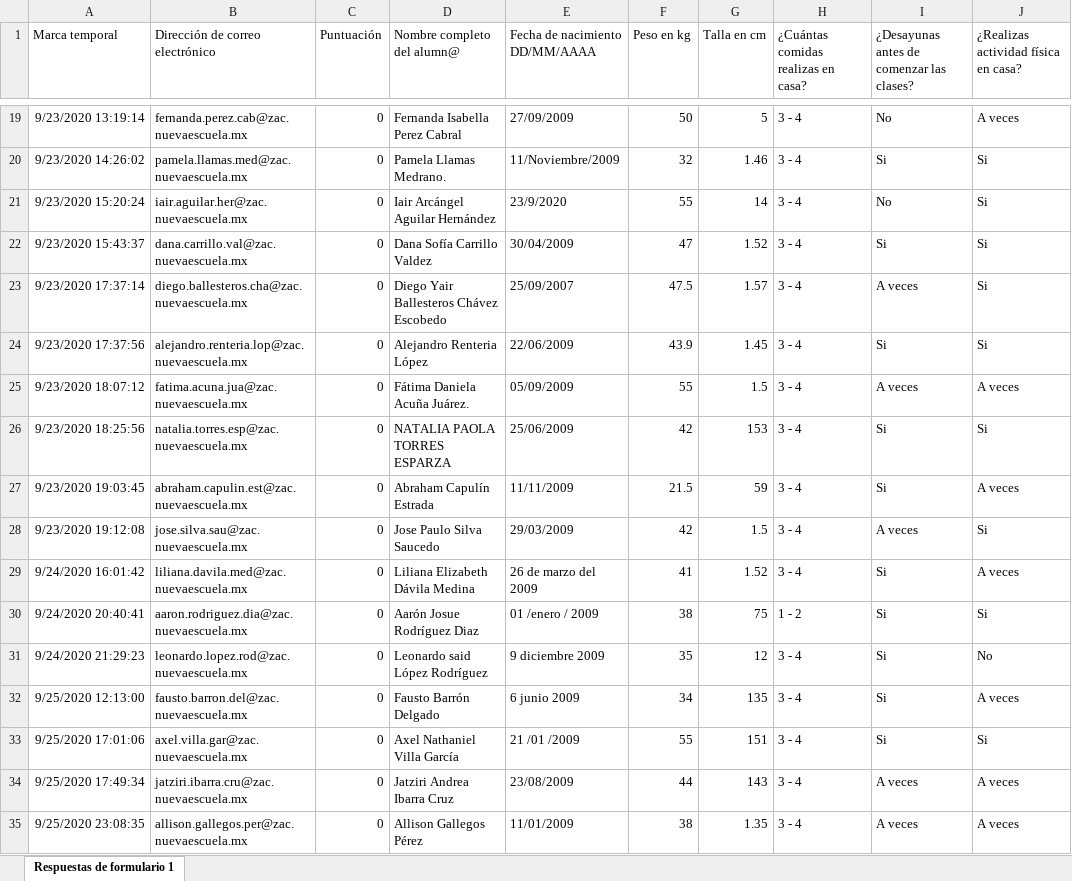
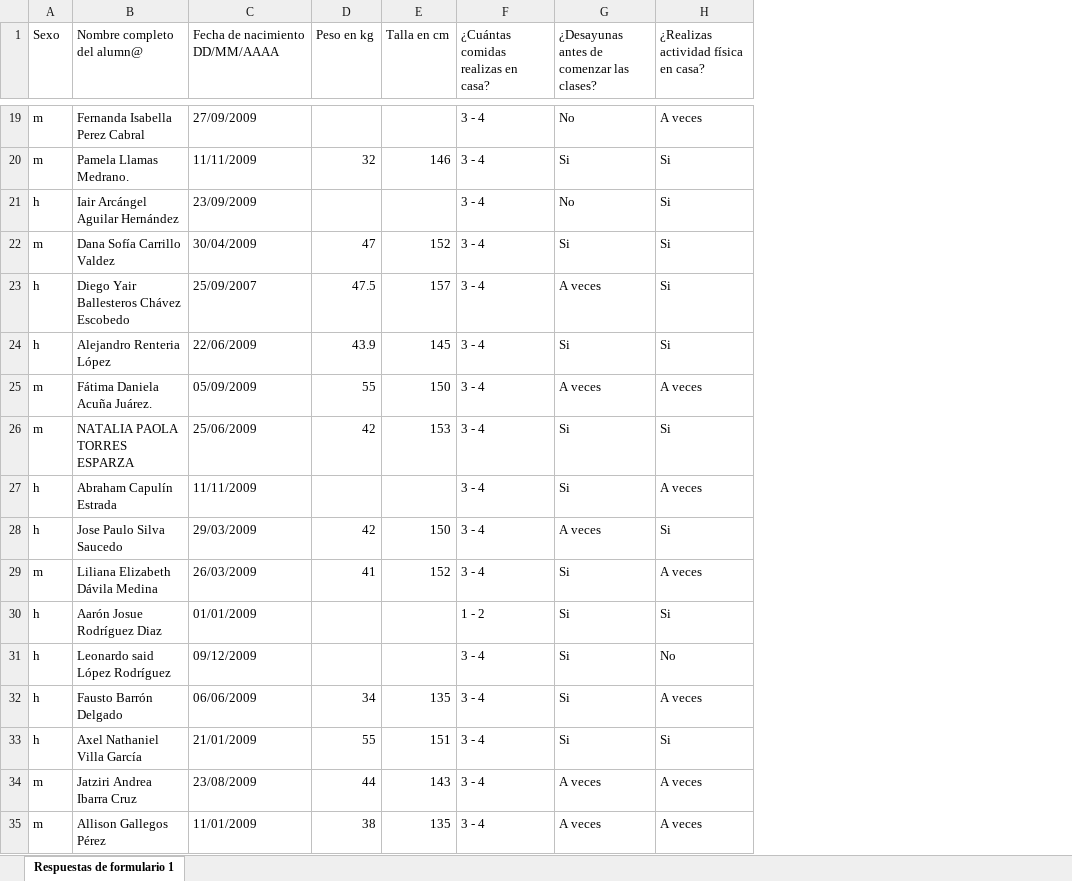
Before and after one commit to CIvanPiMa/alumnos_gorda, an Excel workbook: data/6b.xlsx, sheet Respuestas de formulario 1, drawn as a sheet; only a part is shown, gaps mark what is left out; values as stored, in another font and other column widths than the file's, no borders; charts and pictures not drawn; removed rows and columns are numbered as before the commit, all else as after; the diff covers the shown part only; the diff names each change by its address in the sheet, - before the commit and + after, or states it on an @@ line.

```diff
--- a/data/6b.xlsx (sheet Respuestas de formulario 1)
+++ b/data/6b.xlsx (sheet Respuestas de formulario 1)
-column A (Marca temporal), rows 19-35: 9/23/2020 13:19:14 | 9/23/2020 14:26:02 | 9/23/2020 15:20:24 | 9/23/2020 15:43:37 | 9/23/2020 17:37:14 | 9/23/2020 17:37:56 | 9/23/2020 18:07:12 | 9/23/2020 18:25:56 | 9/23/2020 19:03:45 | 9/23/2020 19:12:08 | 9/24/2020 16:01:42 | 9/24/2020 20:40:41 | 9/24/2020 21:29:23 | 9/25/2020 12:13:00 | 9/25/2020 17:01:06 | 9/25/2020 17:49:34 | 9/25/2020 23:08:35
-column B (Dirección de correo electrónico), rows 19-35: fernanda.perez.cab@zac.nuevaescuela.mx | pamela.llamas.med@zac.nuevaescuela.mx | iair.aguilar.her@zac.nuevaescuela.mx | dana.carrillo.val@zac.nuevaescuela.mx | diego.ballesteros.cha@zac.nuevaescuela.mx | alejandro.renteria.lop@zac.nuevaescuela.mx | fatima.acuna.jua@zac.nuevaescuela.mx | natalia.torres.esp@zac.nuevaescuela.mx | abraham.capulin.est@zac.nuevaescuela.mx | jose.silva.sau@zac.nuevaescuela.mx | liliana.davila.med@zac.nuevaescuela.mx | aaron.rodriguez.dia@zac.nuevaescuela.mx | leonardo.lopez.rod@zac.nuevaescuela.mx | fausto.barron.del@zac.nuevaescuela.mx | axel.villa.gar@zac.nuevaescuela.mx | jatziri.ibarra.cru@zac.nuevaescuela.mx | allison.gallegos.per@zac.nuevaescuela.mx
-column C (Puntuación), rows 19-35: all 0
+column A (Sexo), rows 19-35: m | m | h | m | h | h | m | m | h | h | m | h | h | h | h | m | m
-D19 (Peso en kg): 50
+D19 (Peso en kg): (empty)
-E19 (Talla en cm): 5
+E19 (Talla en cm): (empty)
-C20 (Fecha de nacimiento DD/MM/AAAA): 11/Noviembre/2009
+C20 (Fecha de nacimiento DD/MM/AAAA): 11/11/2009
-E20 (Talla en cm): 1.46
+E20 (Talla en cm): 146
-C21 (Fecha de nacimiento DD/MM/AAAA): 23/9/2020
+C21 (Fecha de nacimiento DD/MM/AAAA): 23/09/2009
-D21 (Peso en kg): 55
+D21 (Peso en kg): (empty)
-E21 (Talla en cm): 14
+E21 (Talla en cm): (empty)
-E22 (Talla en cm): 1.52
+E22 (Talla en cm): 152
-E23 (Talla en cm): 1.57
+E23 (Talla en cm): 157
-E24 (Talla en cm): 1.45
+E24 (Talla en cm): 145
-E25 (Talla en cm): 1.5
+E25 (Talla en cm): 150
-D27 (Peso en kg): 21.5
+D27 (Peso en kg): (empty)
-E27 (Talla en cm): 59
+E27 (Talla en cm): (empty)
-E28 (Talla en cm): 1.5
+E28 (Talla en cm): 150
-C29 (Fecha de nacimiento DD/MM/AAAA): 26 de marzo del 2009
+C29 (Fecha de nacimiento DD/MM/AAAA): 26/03/2009
-E29 (Talla en cm): 1.52
+E29 (Talla en cm): 152
-C30 (Fecha de nacimiento DD/MM/AAAA): 01 /enero / 2009
+C30 (Fecha de nacimiento DD/MM/AAAA): 01/01/2009
-D30 (Peso en kg): 38
+D30 (Peso en kg): (empty)
-E30 (Talla en cm): 75
+E30 (Talla en cm): (empty)
-C31 (Fecha de nacimiento DD/MM/AAAA): 9 diciembre 2009
+C31 (Fecha de nacimiento DD/MM/AAAA): 09/12/2009
-D31 (Peso en kg): 35
+D31 (Peso en kg): (empty)
-E31 (Talla en cm): 12
+E31 (Talla en cm): (empty)
-C32 (Fecha de nacimiento DD/MM/AAAA): 6 junio 2009
+C32 (Fecha de nacimiento DD/MM/AAAA): 06/06/2009
-C33 (Fecha de nacimiento DD/MM/AAAA): 21 /01 /2009
+C33 (Fecha de nacimiento DD/MM/AAAA): 21/01/2009
-E35 (Talla en cm): 1.35
+E35 (Talla en cm): 135
```
Also changed, not shown: 28 edited cells elsewhere in this sheet, data/5b.xlsx, data/6a.xlsx, 7 other files.
